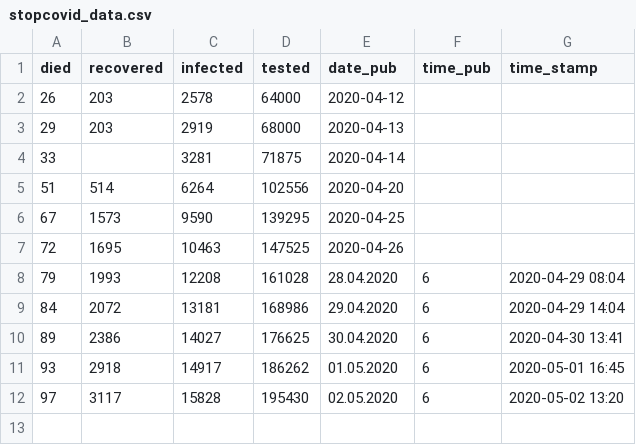
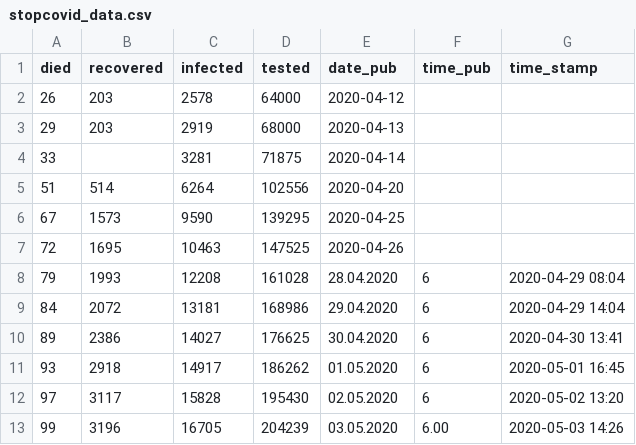
Before and after one commit to opendataby/stopcovid-19, a CSV file: stopcovid_data.csv, drawn as a sheet; the diff names each change by its address in the sheet, - before the commit and + after, or states it on an @@ line.

```diff
--- a/stopcovid_data.csv
+++ b/stopcovid_data.csv
+row 13: 99 | 3196 | 16705 | 204239 | 03.05.2020 | 6.00 | 2020-05-03 14:26
```
Also changed, not shown: 1 other file.
